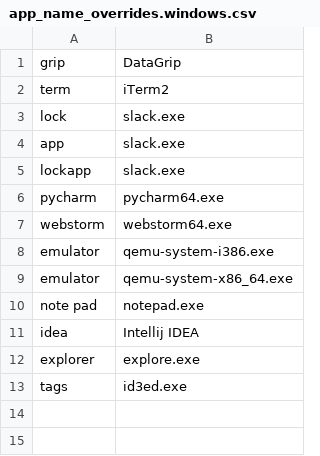
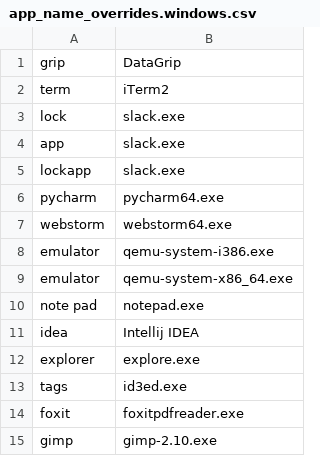
Before and after one commit to wavecycle/talon-commands, a CSV file: knausj_talon-master/knausj_talon-master/code/app_names/app_name_overrides.windows.csv, drawn as a sheet.

```diff
--- a/knausj_talon-master/knausj_talon-master/code/app_names/app_name_overrides.windows.csv
+++ b/knausj_talon-master/knausj_talon-master/code/app_names/app_name_overrides.windows.csv
@@ -13 +13,3 @@ explorer, explore.exe
 tags, id3ed.exe
+foxit, foxitpdfreader.exe
+gimp, gimp-2.10.exe
```
Also changed, not shown: 4 other files.
